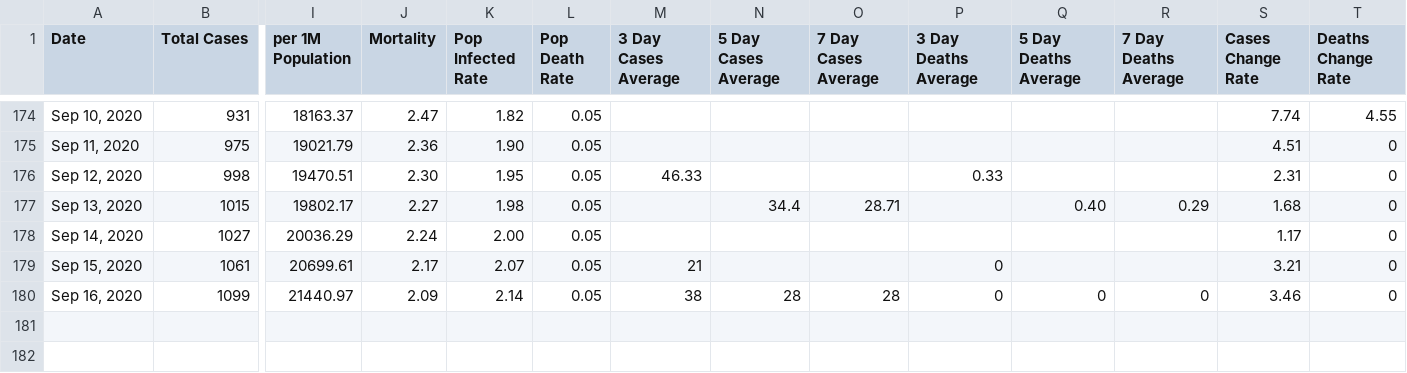
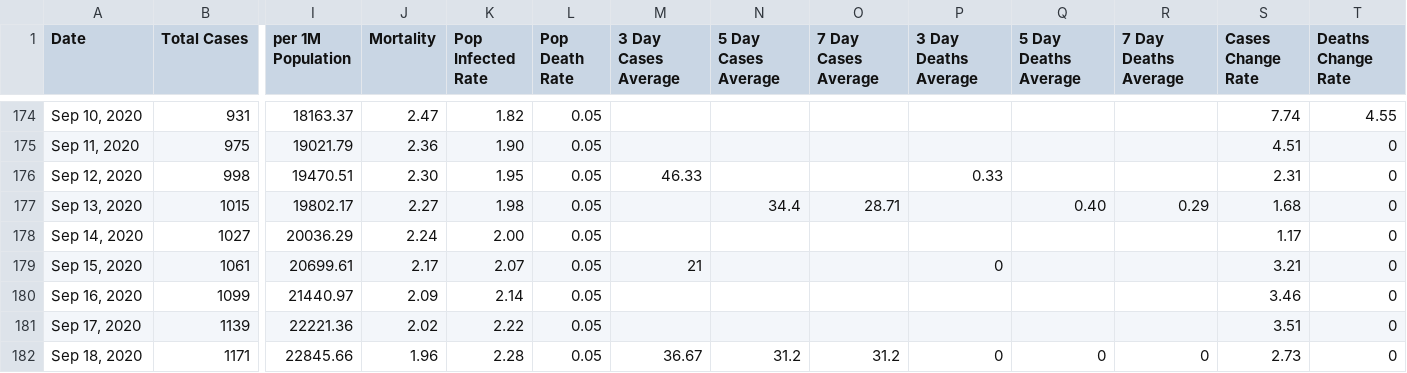
Before and after one commit to NextStarIndustries/COVIDCalc, a CSV file: JoplinCOVIDData.csv, drawn as a sheet; only a part is shown, gaps mark what is left out; rows hold the shown columns only; the diff names each change by its address in the sheet, - before the commit and + after, or states it on an @@ line.

```diff
--- a/JoplinCOVIDData.csv
+++ b/JoplinCOVIDData.csv
-M180 (3 Day Cases Average): 38
+M180 (3 Day Cases Average): (empty)
-N180 (5 Day Cases Average): 28
+N180 (5 Day Cases Average): (empty)
-O180 (7 Day Cases Average): 28
+O180 (7 Day Cases Average): (empty)
-P180 (3 Day Deaths Average): 0
+P180 (3 Day Deaths Average): (empty)
-Q180 (5 Day Deaths Average): 0
+Q180 (5 Day Deaths Average): (empty)
-R180 (7 Day Deaths Average): 0
+R180 (7 Day Deaths Average): (empty)
+row 181: Sep 17, 2020 | 1139 | 22221.36 | 2.02 | 2.22 | 0.05 |  |  |  |  |  |  | 3.51 | 0
+row 182: Sep 18, 2020 | 1171 | 22845.66 | 1.96 | 2.28 | 0.05 | 36.67 | 31.2 | 31.2 | 0 | 0 | 0 | 2.73 | 0
```
Also changed, not shown: MOCOVID19DATA.csv.
